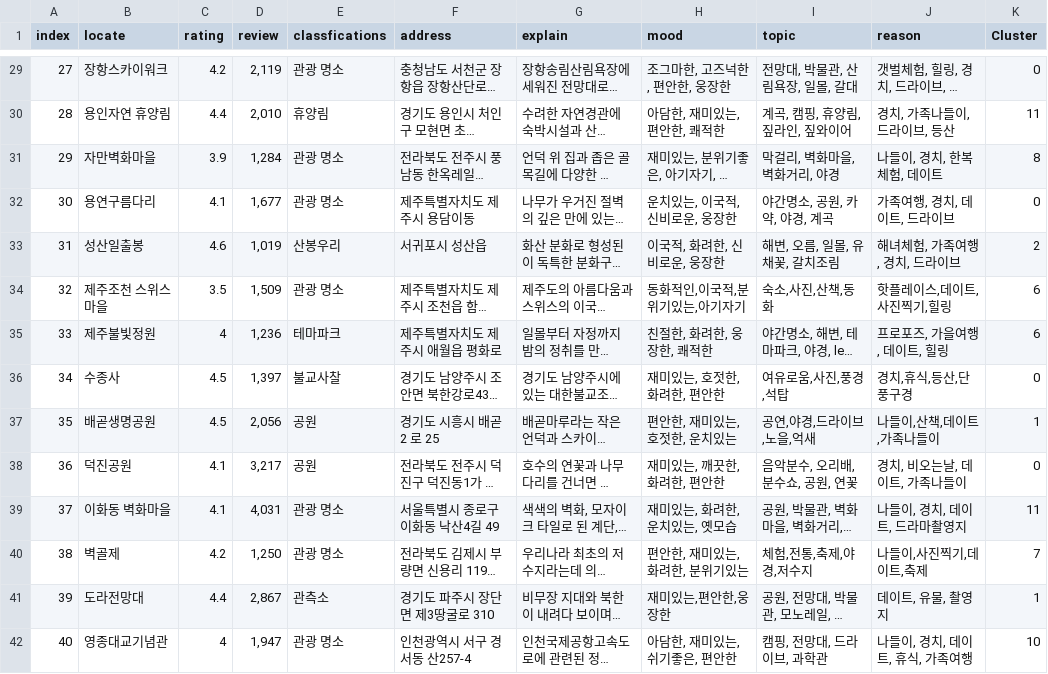
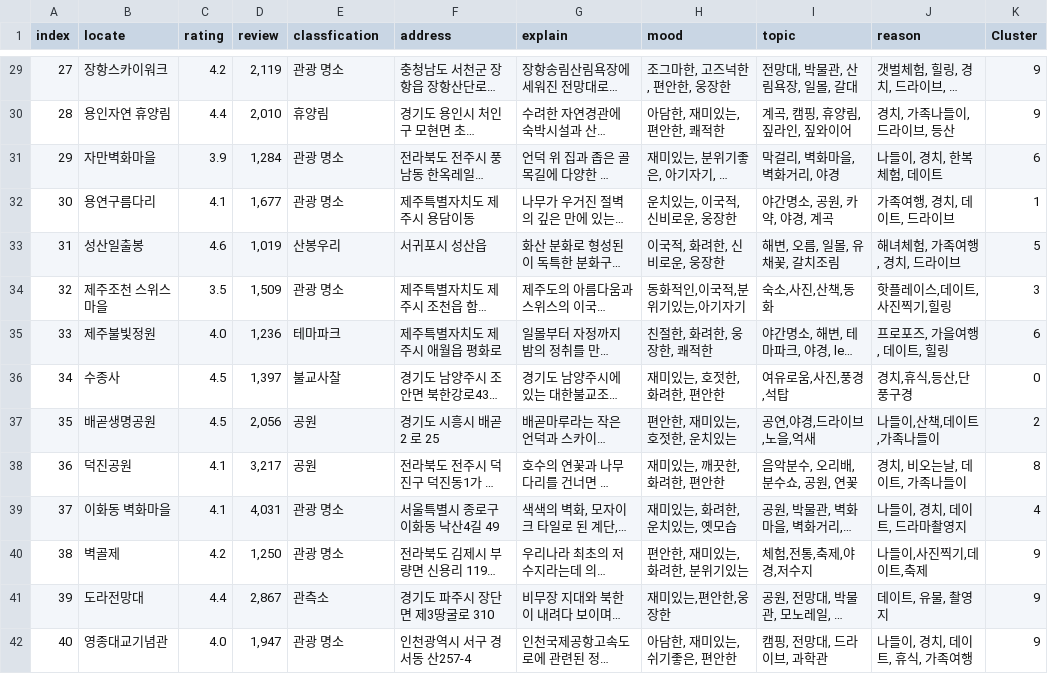
Before and after one commit to MANEandMONE/JZ, a CSV file: LL/myproject/result.csv, drawn as a sheet; only a part is shown, gaps mark what is left out; long unchanged cells end in …; the diff covers the shown part only; the diff names each change by its address in the sheet, - before the commit and + after, or states it on an @@ line.

```diff
--- a/LL/myproject/result.csv
+++ b/LL/myproject/result.csv
-E1: classfications
+E1: classfication
-K29 (Cluster): 0
+K29 (Cluster): 9
-K30 (Cluster): 11
+K30 (Cluster): 9
-K31 (Cluster): 8
+K31 (Cluster): 6
-K32 (Cluster): 0
+K32 (Cluster): 1
-K33 (Cluster): 2
+K33 (Cluster): 5
-K34 (Cluster): 6
+K34 (Cluster): 3
-C35 (rating): 4
+C35 (rating): 4.0
-K37 (Cluster): 1
+K37 (Cluster): 2
-K38 (Cluster): 0
+K38 (Cluster): 8
-K39 (Cluster): 11
+K39 (Cluster): 4
-K40 (Cluster): 7
+K40 (Cluster): 9
-K41 (Cluster): 1
+K41 (Cluster): 9
-C42 (rating): 4
+C42 (rating): 4.0
-K42 (Cluster): 10
+K42 (Cluster): 9
```
Also changed, not shown: 114 edited cells elsewhere in this file, 31 other files.
